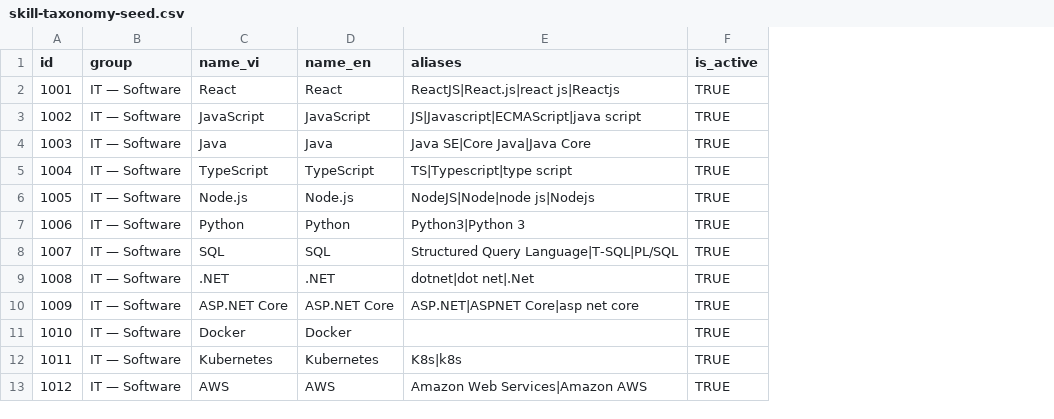
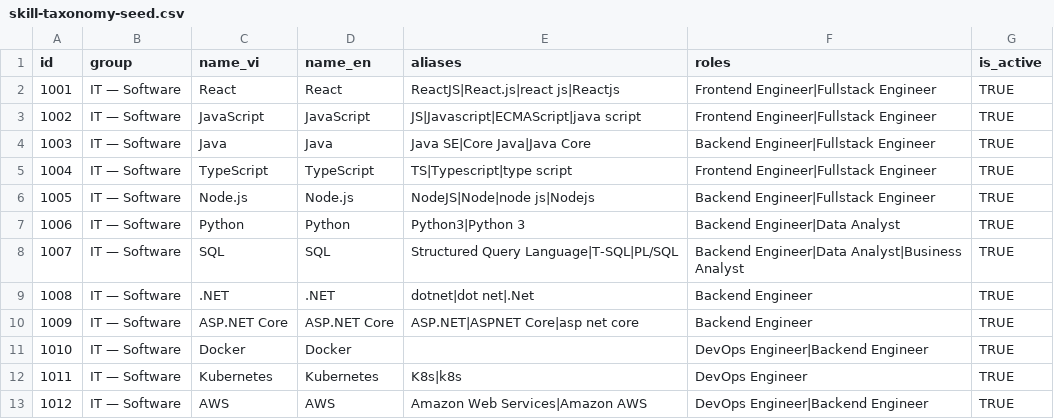
Before and after one commit to thuhehe/SARAMIN, a CSV file: dist/docs/skill-taxonomy-seed.csv, drawn as a sheet; only a part is shown; the diff names each change by its address in the sheet, - before the commit and + after, or states it on an @@ line.

Commit message:
feat(spec): skills carry roles, and the seed file grows a roles column
Skill (taxonomy) gains roles[] — the job titles a skill implies — so the
seed file now shows React mapping to Frontend Engineer and Fullstack
Engineer rather than standing alone. The csv and the spec's stated shape
were updated together, and the 47-rows-across-7-groups count still matches
the file.

Also: resume and application spec updates, plus company and jobseeker
mockup work and ModuleDetail rendering changes.

```diff
--- a/dist/docs/skill-taxonomy-seed.csv
+++ b/dist/docs/skill-taxonomy-seed.csv
+column F (roles), rows 2-13: Frontend Engineer|Fullstack Engineer | Frontend Engineer|Fullstack Engineer | Backend Engineer|Fullstack Engineer | Frontend Engineer|Fullstack Engineer | Backend Engineer|Fullstack Engineer | Backend Engineer|Data Analyst | Backend Engineer|Data Analyst|Business Analyst | Backend Engineer | Backend Engineer | DevOps Engineer|Backend Engineer | DevOps Engineer | DevOps Engineer|Backend Engineer
```
Also changed, not shown: public/docs/skill-taxonomy-seed.csv, 10 other files.
